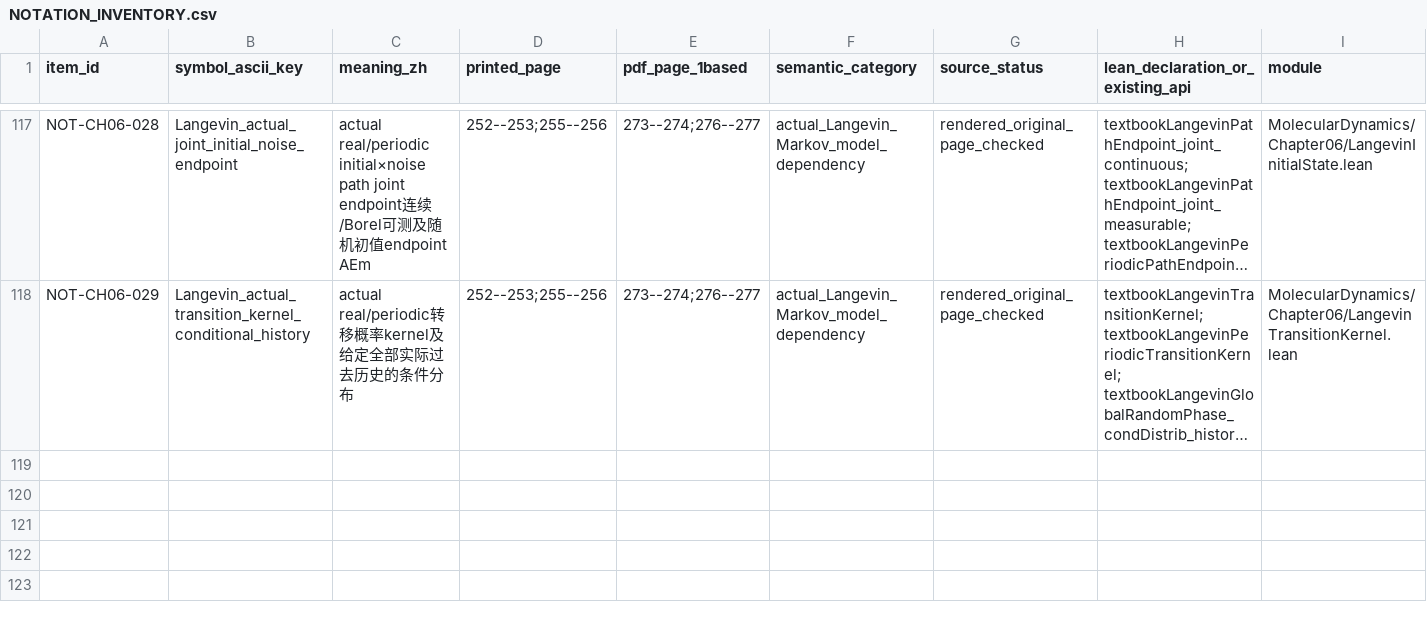
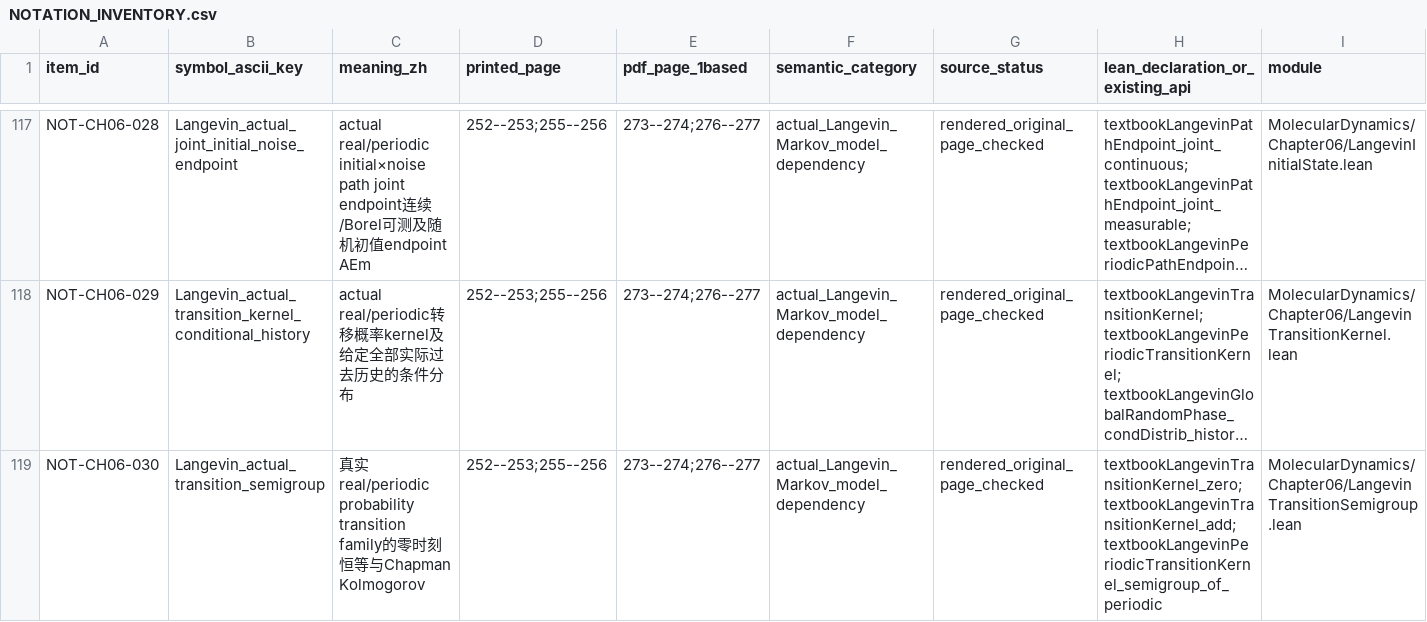
Before and after one commit to zhuanxv-G/MolecularDynamicsFormalization, a CSV file: docs/NOTATION_INVENTORY.csv, drawn as a sheet; only a part is shown, gaps mark what is left out; long unchanged cells end in …; rows hold the shown columns only; the diff names each change by its address in the sheet, - before the commit and + after, or states it on an @@ line.

```diff
--- a/docs/NOTATION_INVENTORY.csv
+++ b/docs/NOTATION_INVENTORY.csv
+row 119: NOT-CH06-030 | Langevin_actual_transition_semigroup | 真实real/periodic probability transition family的零时刻恒等与Chapman Kolmogorov | 252--253;255--256 | 273--274;276--277 | actual_Langevin_Markov_model_dependency | rendered_original_page_checked | textbookLangevinTransitionKernel_zero; textbookLangevinTransitionKernel_add; textbookLangevinPeriodicTransitionKernel_semigroup_of_periodic | MolecularDynamics/Chapter06/LangevinTransitionSemigroup.lean
```
Also changed, not shown: docs/audits/2026-10-01-initial/CLAIM_LEDGER.csv, 11 other files.
